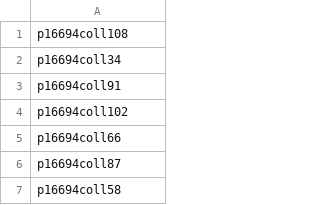
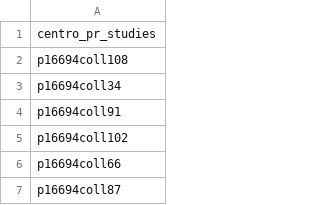
Before and after one commit to ESDNhub/ESDNDocs, a CSV file: sets-for-DPLA-harvesting/current_sets.csv, drawn as a sheet; only a part is shown; the shorter side is filled out with more unchanged rows; the diff names each change by its address in the sheet, - before the commit and + after, or states it on an @@ line.

Commit message:
Added centro_pr_studies
Center for Puerto Rican Studies

```diff
--- a/sets-for-DPLA-harvesting/current_sets.csv
+++ b/sets-for-DPLA-harvesting/current_sets.csv
+row 1: centro_pr_studies
```
